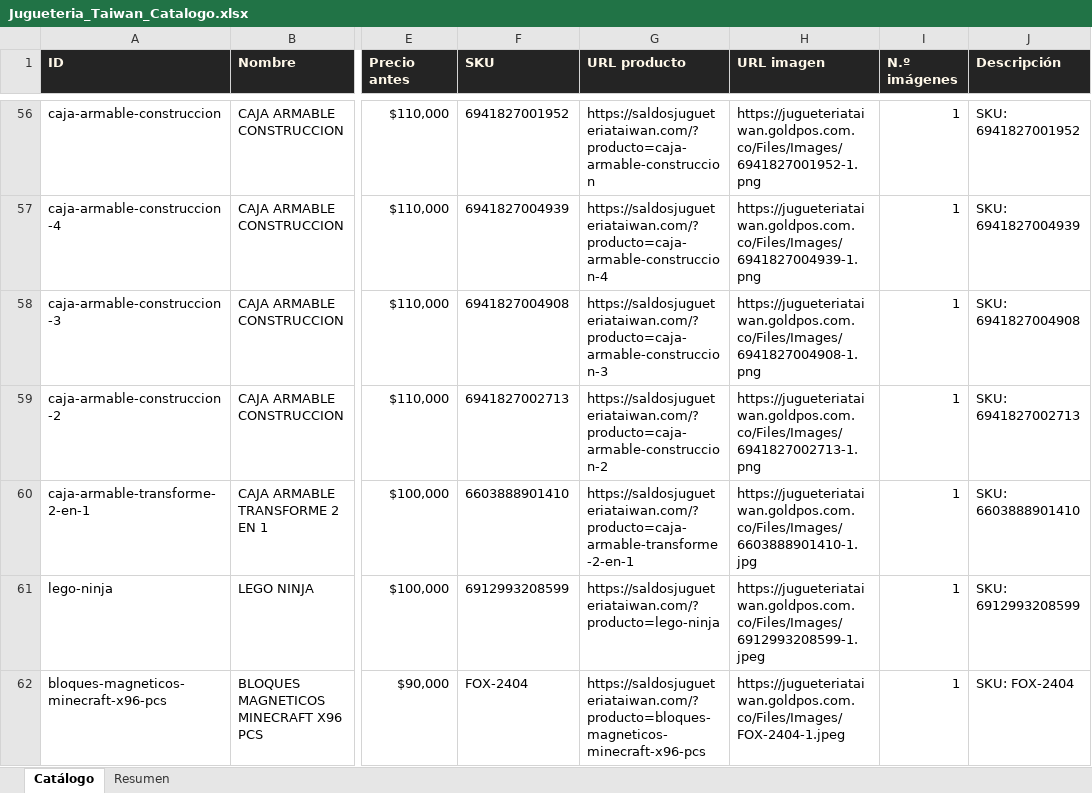
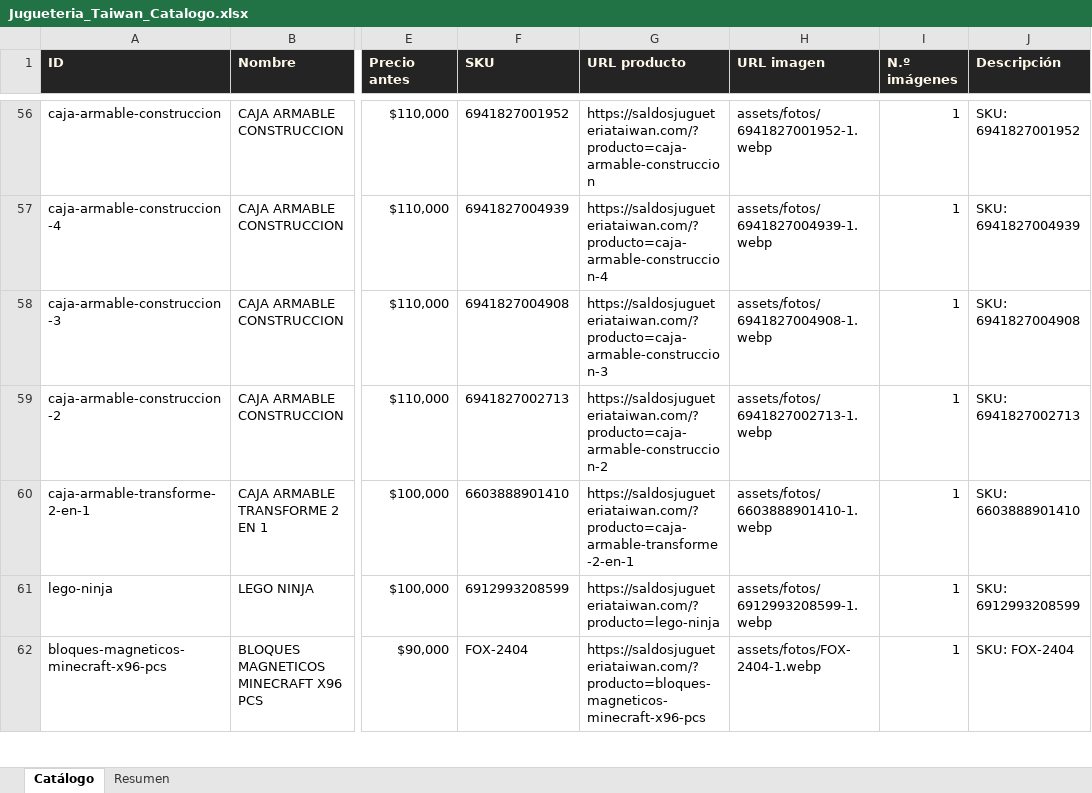
Before and after one commit to ikib2c/iki, an Excel workbook: Jugueteria_Taiwan_Catalogo.xlsx, sheet Catálogo, drawn as a sheet; only a part is shown, gaps mark what is left out; values as stored, in another font and other column widths than the file's, no borders; the diff covers the shown part only; the diff names each change by its address in the sheet, - before the commit and + after, or states it on an @@ line.

```diff
--- a/Jugueteria_Taiwan_Catalogo.xlsx (sheet Catálogo)
+++ b/Jugueteria_Taiwan_Catalogo.xlsx (sheet Catálogo)
-H56 (URL imagen): https://jugueteriataiwan.goldpos.com.co/Files/Images/6941827001952-1.png
+H56 (URL imagen): assets/fotos/6941827001952-1.webp
-H57 (URL imagen): https://jugueteriataiwan.goldpos.com.co/Files/Images/6941827004939-1.png
+H57 (URL imagen): assets/fotos/6941827004939-1.webp
-H58 (URL imagen): https://jugueteriataiwan.goldpos.com.co/Files/Images/6941827004908-1.png
+H58 (URL imagen): assets/fotos/6941827004908-1.webp
-H59 (URL imagen): https://jugueteriataiwan.goldpos.com.co/Files/Images/6941827002713-1.png
+H59 (URL imagen): assets/fotos/6941827002713-1.webp
-H60 (URL imagen): https://jugueteriataiwan.goldpos.com.co/Files/Images/6603888901410-1.jpg
+H60 (URL imagen): assets/fotos/6603888901410-1.webp
-H61 (URL imagen): https://jugueteriataiwan.goldpos.com.co/Files/Images/6912993208599-1.jpeg
+H61 (URL imagen): assets/fotos/6912993208599-1.webp
-H62 (URL imagen): https://jugueteriataiwan.goldpos.com.co/Files/Images/FOX-2404-1.jpeg
+H62 (URL imagen): assets/fotos/FOX-2404-1.webp
```
Also changed, not shown: 1904 edited cells elsewhere in this sheet, sheet Resumen, Gava_Joyeria_Catalogo.xlsx, OpenMind_Catalogo.xlsx, 3 other files.
